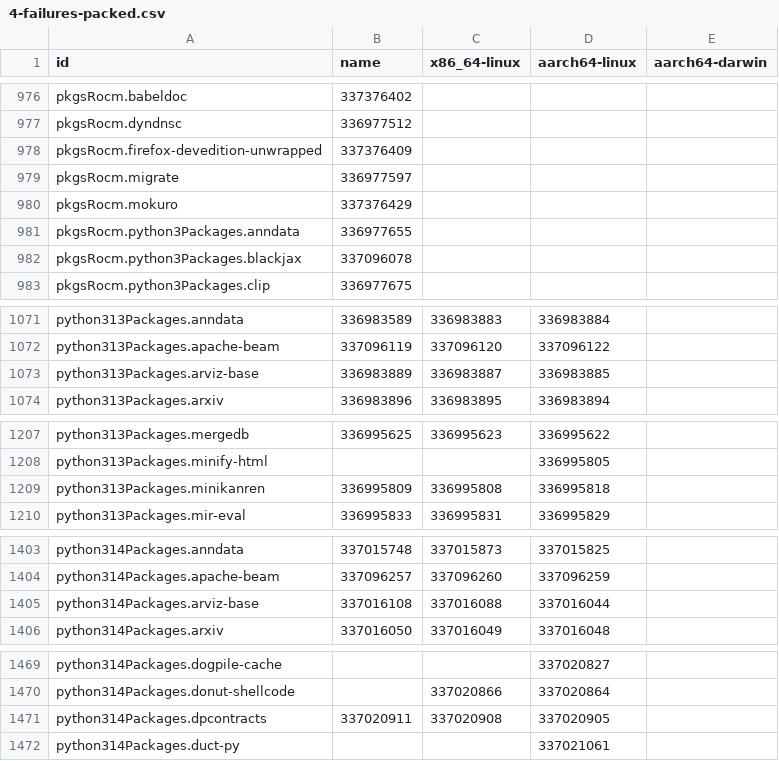
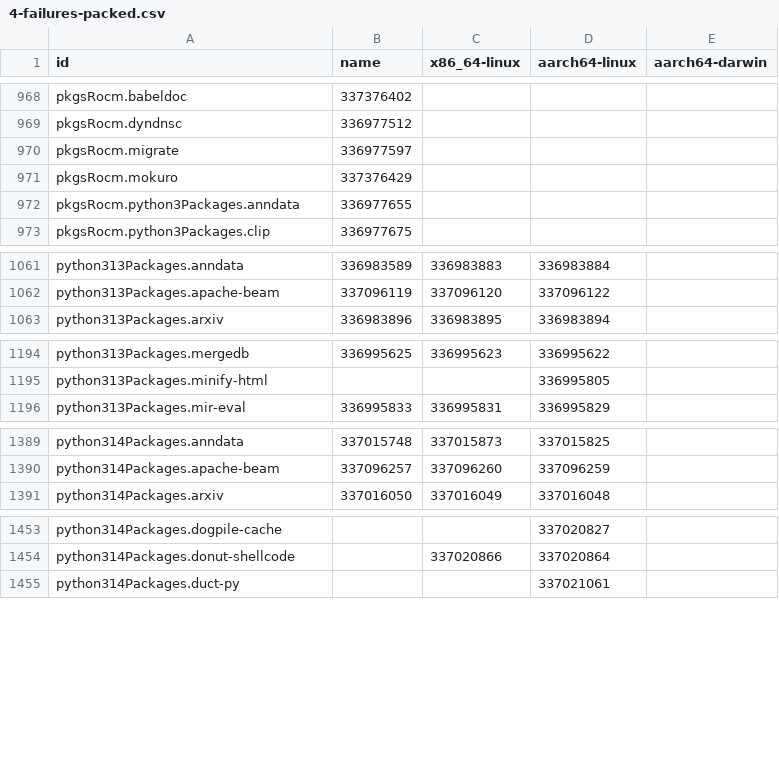
Before and after one commit to dtomvan/nixpkgs-failure-notify, a CSV file: results/trunk/4-failures-packed.csv, drawn as a sheet; only a part is shown, gaps mark what is left out; removed rows and columns are numbered as before the commit, all else as after; the diff covers the shown part only; the diff names each change by its address in the sheet, - before the commit and + after, or states it on an @@ line.

```diff
--- a/results/trunk/4-failures-packed.csv
+++ b/results/trunk/4-failures-packed.csv
-row 978: pkgsRocm.firefox-devedition-unwrapped | 337376409
-row 982: pkgsRocm.python3Packages.blackjax | 337096078
-row 1073: python313Packages.arviz-base | 336983889 | 336983887 | 336983885
-row 1209: python313Packages.minikanren | 336995809 | 336995808 | 336995818
-row 1405: python314Packages.arviz-base | 337016108 | 337016088 | 337016044
-row 1471: python314Packages.dpcontracts | 337020911 | 337020908 | 337020905
```
Also changed, not shown: 3 added rows, 17 removed rows and 29 edited cells elsewhere in this file, 2 other files.
